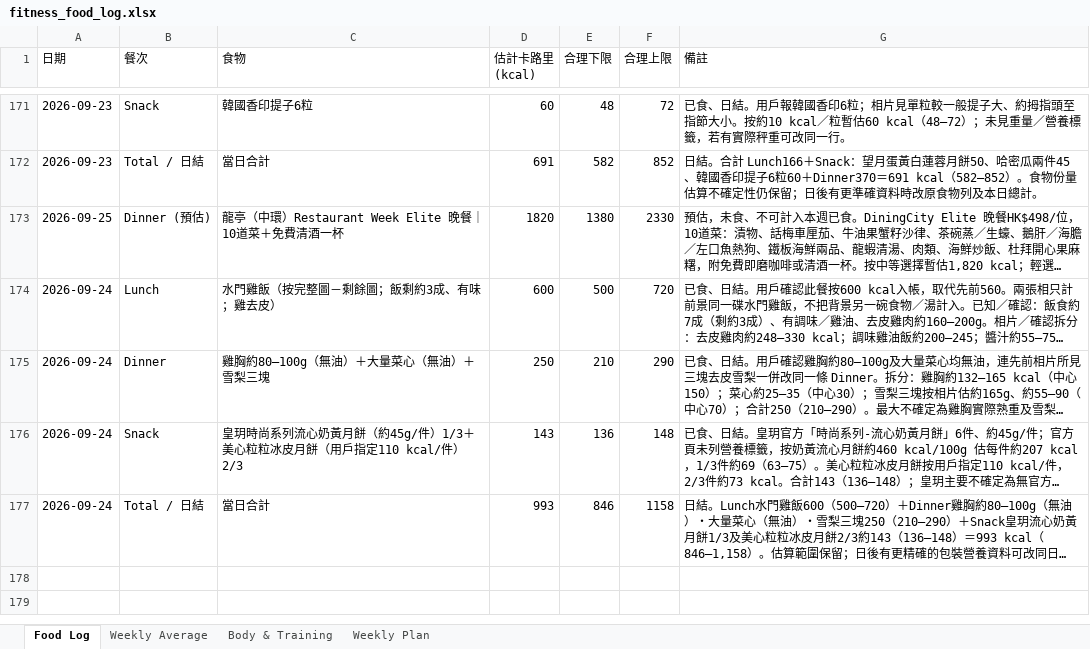
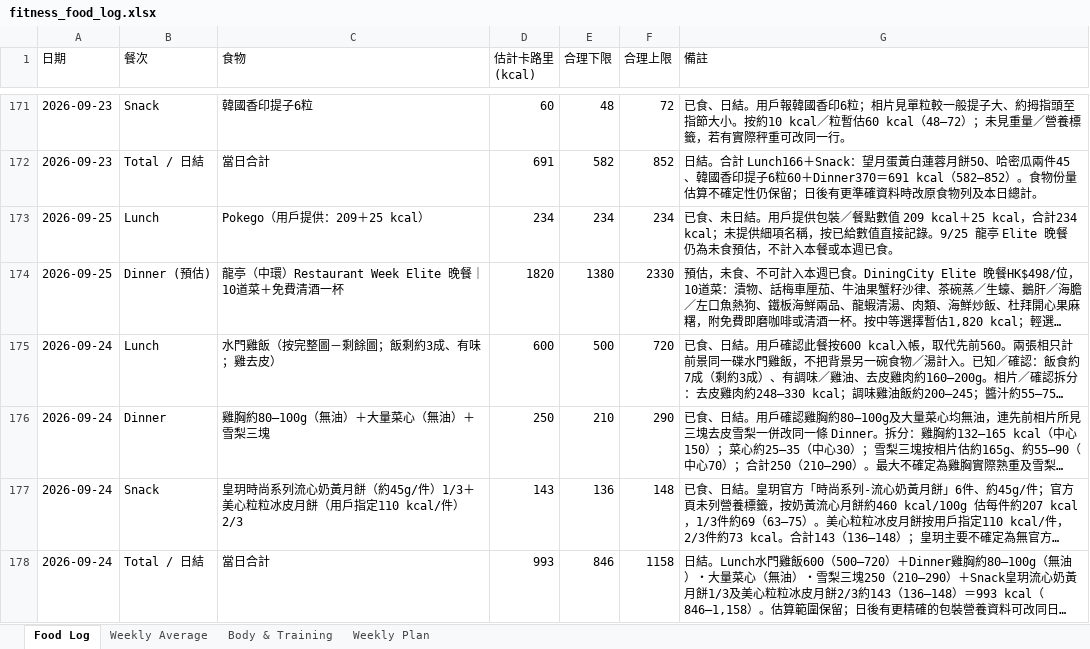
Before and after one commit to buzz-knittinpix/melodycheng622-cmyk.github.io, an Excel workbook: data/fitness_food_log.xlsx, sheet Food Log, drawn as a sheet; only a part is shown, gaps mark what is left out; long unchanged cells end in …; values as stored, in another font and other column widths than the file's, no borders; the diff names each change by its address in the sheet, - before the commit and + after, or states it on an @@ line.

Commit message:
Log Sep 25 Pokego lunch

```diff
--- a/data/fitness_food_log.xlsx (sheet Food Log)
+++ b/data/fitness_food_log.xlsx (sheet Food Log)
+row 173: 2026-09-25 | Lunch | Pokego（用戶提供：209＋25 kcal） | 234 | 234 | 234 | 已食、未日結。用戶提供包裝／餐點數值 209 kcal＋25 kcal，合計234 kcal；未提供細項名稱，按已給數值直接記錄。9/25 龍亭 Elite 晚餐仍為未食預估，不計入本餐或本週已食。
```
Also changed, not shown: sheet Weekly Average, 1 other file.
